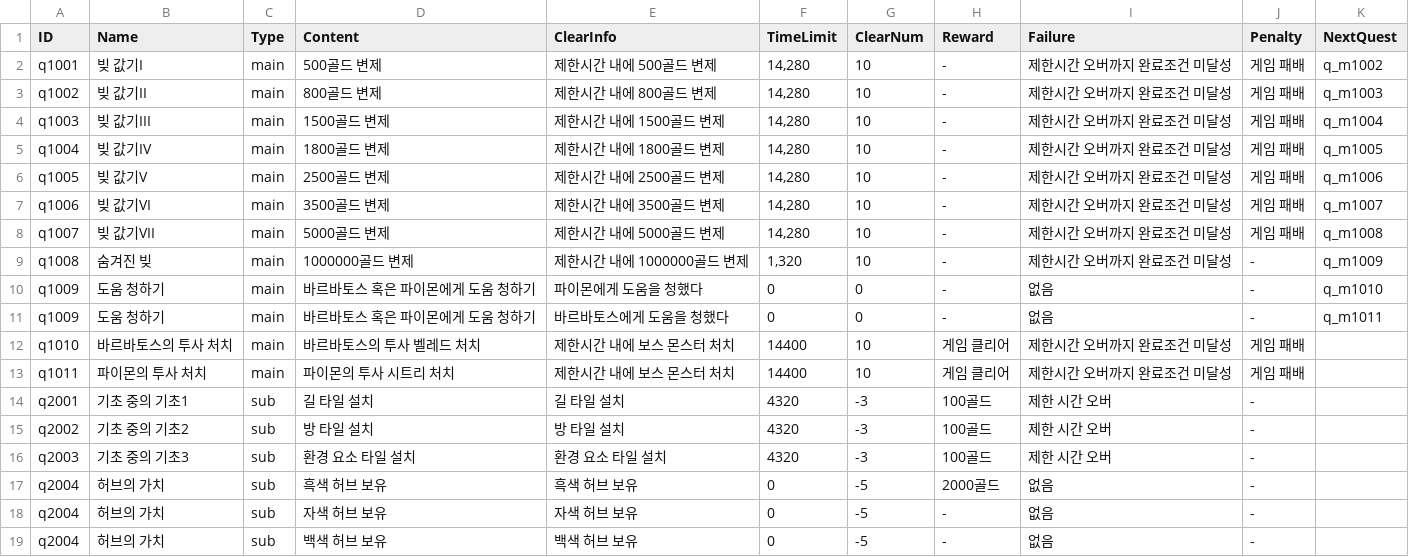
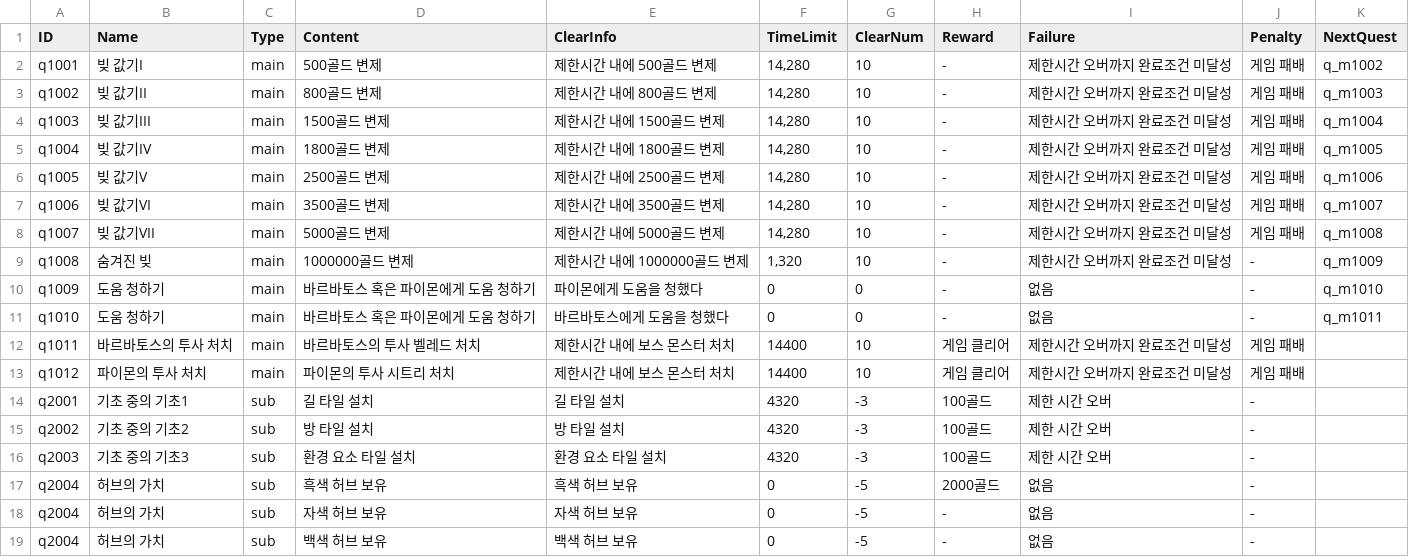
Before and after one commit to kio972/Project_DefenceMaking, a CSV file: Assets/Resources/Data/questData.csv, drawn as a sheet.

```diff
--- a/Assets/Resources/Data/questData.csv
+++ b/Assets/Resources/Data/questData.csv
@@ -10,5 +10,5 @@ q1008,숨겨진 빚,main,1000000골드 변제,제한시간 내에 1000000골드
 q1009,도움 청하기,main,바르바토스 혹은 파이몬에게 도움 청하기,파이몬에게 도움을 청했다,0,0,-,없음,-,q_m1010
-q1009,도움 청하기,main,바르바토스 혹은 파이몬에게 도움 청하기,바르바토스에게 도움을 청했다,0,0,-,없음,-,q_m1011
-q1010,바르바토스의 투사 처치,main,바르바토스의 투사 벨레드 처치,제한시간 내에 보스 몬스터 처치,14400,10,게임 클리어,제한시간 오버까지 완료조건 미달성,게임 패배,
-q1011,파이몬의 투사 처치,main,파이몬의 투사 시트리 처치,제한시간 내에 보스 몬스터 처치,14400,10,게임 클리어,제한시간 오버까지 완료조건 미달성,게임 패배,
+q1010,도움 청하기,main,바르바토스 혹은 파이몬에게 도움 청하기,바르바토스에게 도움을 청했다,0,0,-,없음,-,q_m1011
+q1011,바르바토스의 투사 처치,main,바르바토스의 투사 벨레드 처치,제한시간 내에 보스 몬스터 처치,14400,10,게임 클리어,제한시간 오버까지 완료조건 미달성,게임 패배,
+q1012,파이몬의 투사 처치,main,파이몬의 투사 시트리 처치,제한시간 내에 보스 몬스터 처치,14400,10,게임 클리어,제한시간 오버까지 완료조건 미달성,게임 패배,
 q2001,기초 중의 기초1,sub,길 타일 설치,길 타일 설치,4320,-3,100골드,제한 시간 오버,-,
```
Also changed, not shown: Assets/Resources/Data/battlerTable.csv, Assets/Resources/Data/questMessageData.csv, 44 other files.
